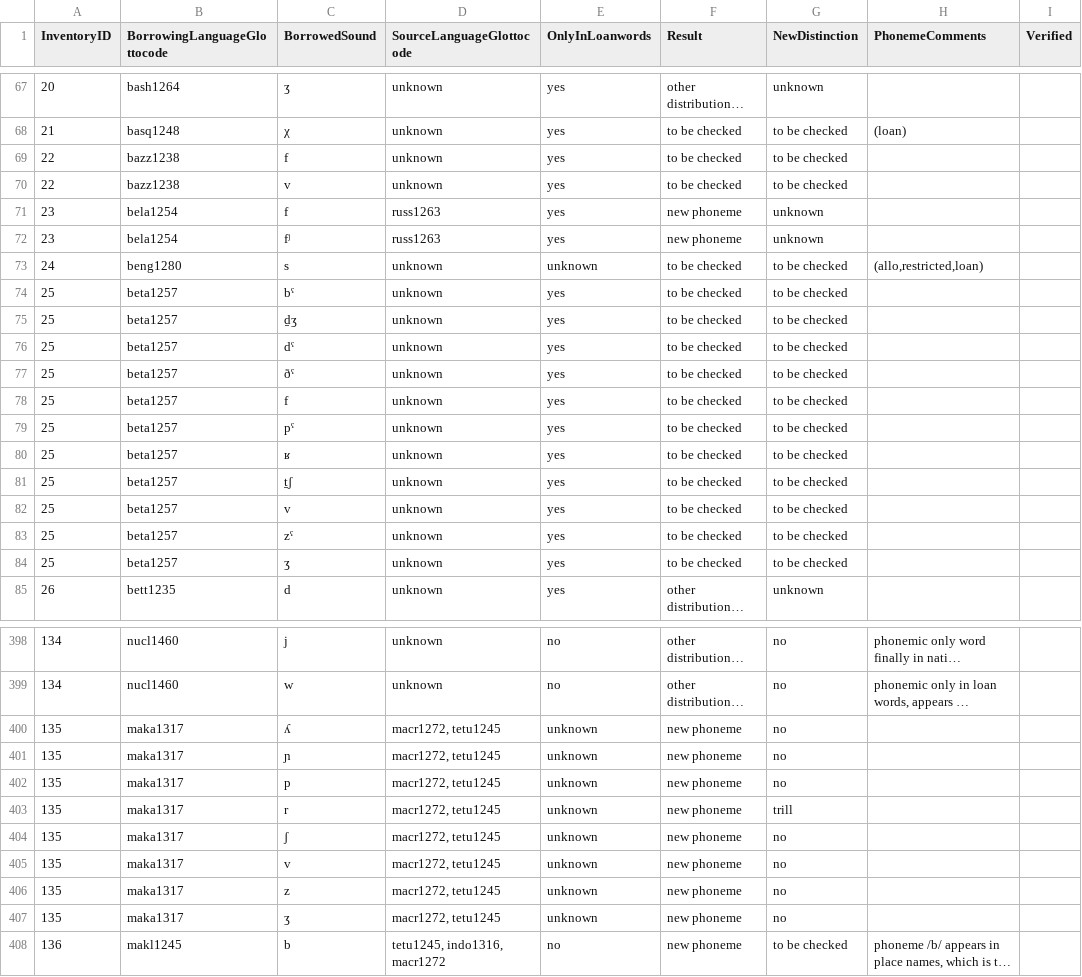
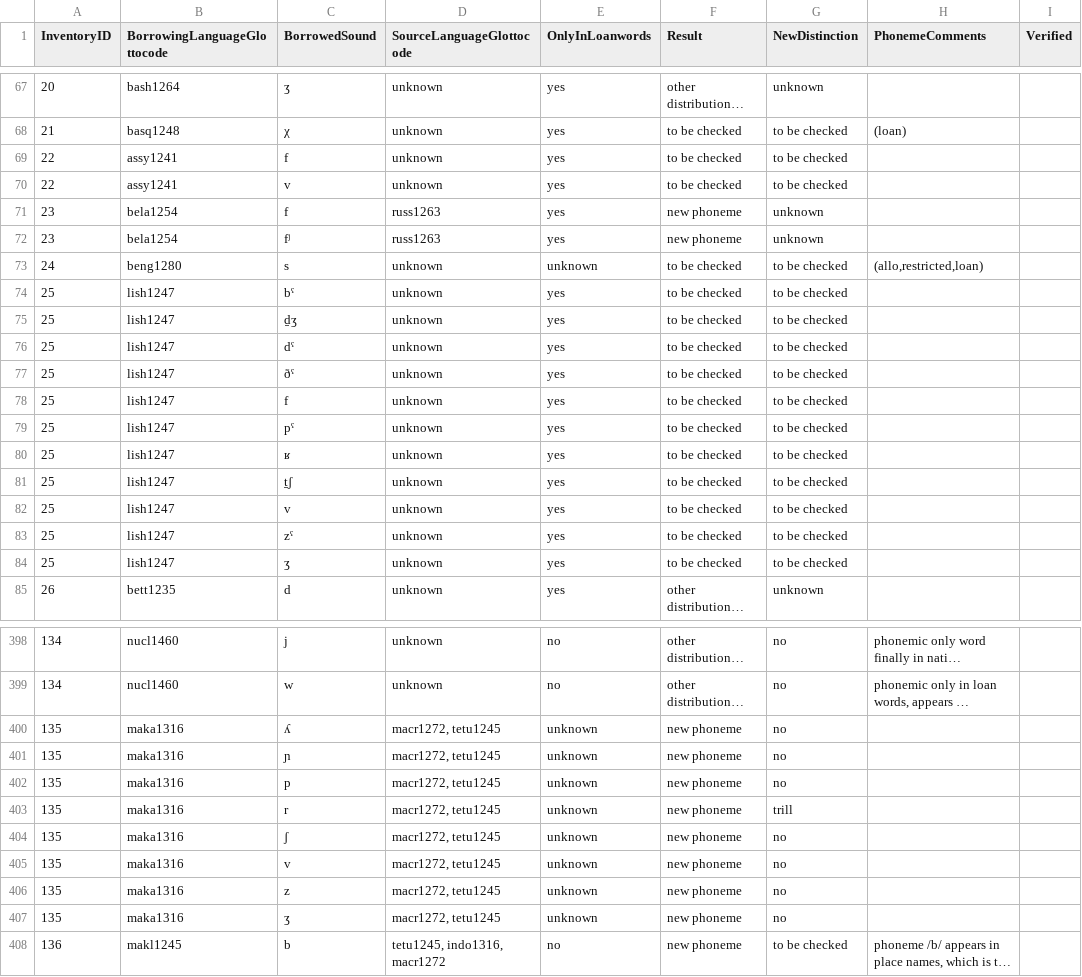
Before and after one commit to segbo-db/segbo, a CSV file: data/SegBo database - Phonemes.csv, drawn as a sheet; only a part is shown, gaps mark what is left out; long unchanged cells end in …; the diff covers the shown part only; the diff names each change by its address in the sheet, - before the commit and + after, or states it on an @@ line.

```diff
--- a/data/SegBo database - Phonemes.csv
+++ b/data/SegBo database - Phonemes.csv
-B69:B70 (BorrowingLanguageGlottocode): bazz1238
+B69:B70 (BorrowingLanguageGlottocode): assy1241
-B74:B84 (BorrowingLanguageGlottocode): beta1257
+B74:B84 (BorrowingLanguageGlottocode): lish1247
-B400:B407 (BorrowingLanguageGlottocode): maka1317
+B400:B407 (BorrowingLanguageGlottocode): maka1316
```
Also changed, not shown: 1 removed row and 146 edited cells elsewhere in this file, data/SegBo database - Metadata.csv.
